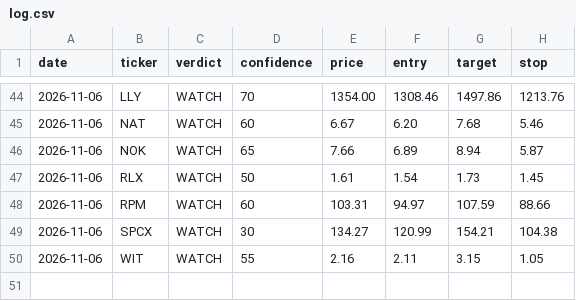
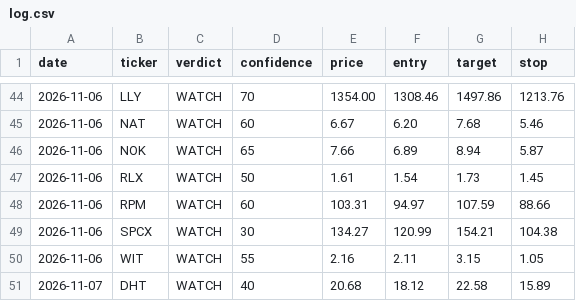
Before and after one commit to qanicuq/ticker-forensics-data, a CSV file: calls/log.csv, drawn as a sheet; only a part is shown, gaps mark what is left out; the diff names each change by its address in the sheet, - before the commit and + after, or states it on an @@ line.

Commit message:
calls: log DHT [skip ci]

```diff
--- a/calls/log.csv
+++ b/calls/log.csv
+row 51: 2026-11-07 | DHT | WATCH | 40 | 20.68 | 18.12 | 22.58 | 15.89
```
